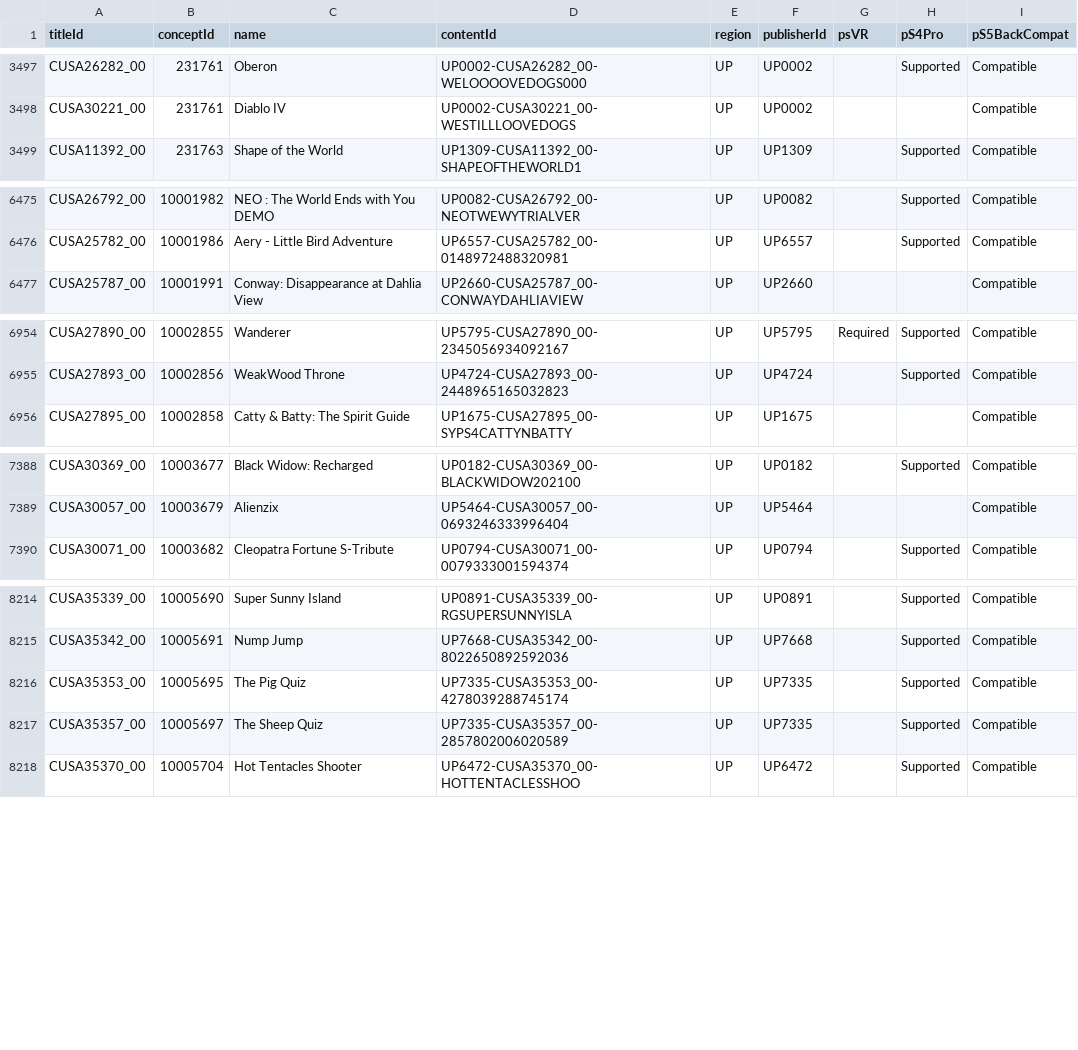
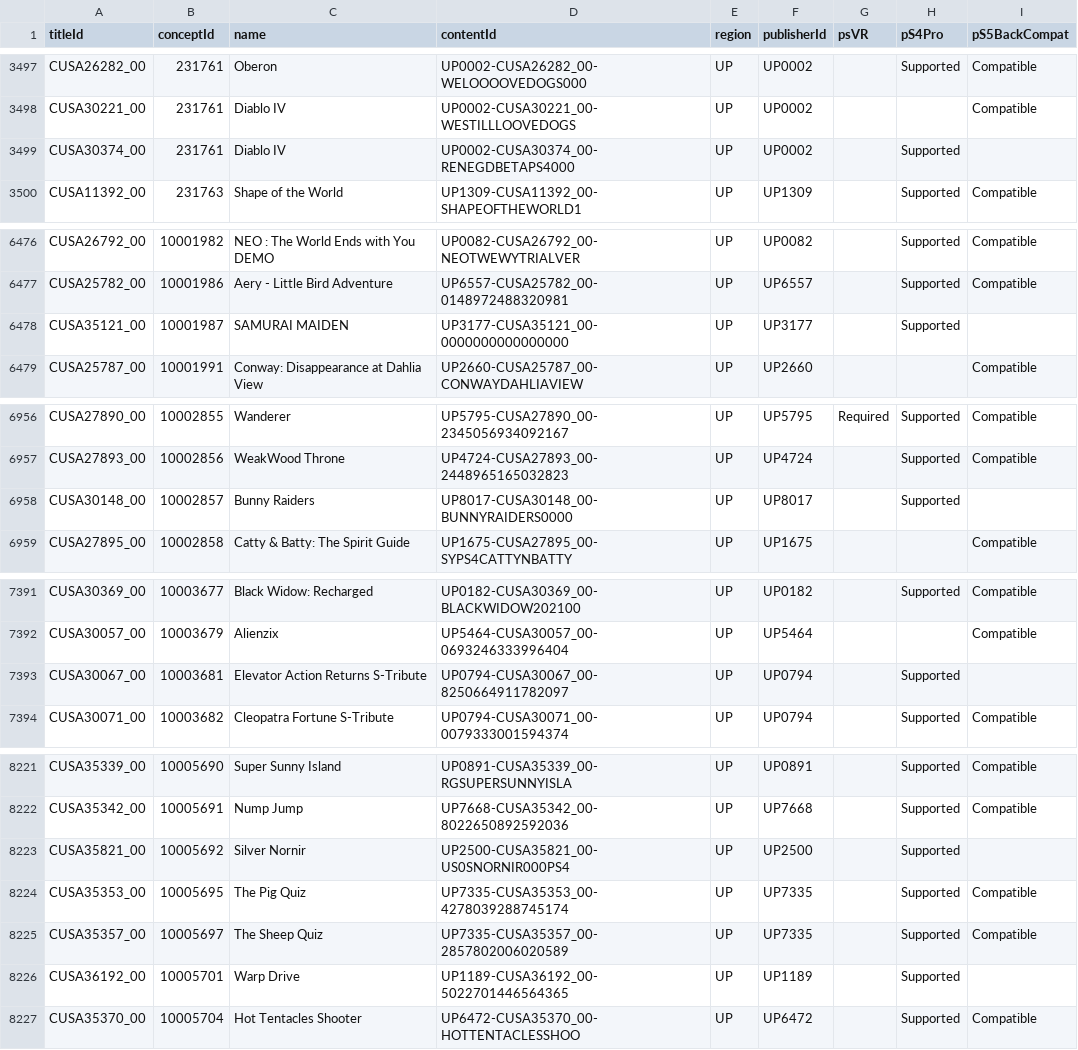
Before and after one commit to andshrew/PlayStation-Titles, a TSV file: Region/America/PS4_UP_Titles_by_Concept.tsv, drawn as a sheet; only a part is shown, gaps mark what is left out; the diff covers the shown part only; the diff names each change by its address in the sheet, - before the commit and + after, or states it on an @@ line.

```diff
--- a/Region/America/PS4_UP_Titles_by_Concept.tsv
+++ b/Region/America/PS4_UP_Titles_by_Concept.tsv
+row 3499: CUSA30374_00 | 231761 | Diablo IV | UP0002-CUSA30374_00-RENEGDBETAPS4000 | UP | UP0002 |  | Supported
+row 6478: CUSA35121_00 | 10001987 | SAMURAI MAIDEN | UP3177-CUSA35121_00-0000000000000000 | UP | UP3177 |  | Supported
+row 6958: CUSA30148_00 | 10002857 | Bunny Raiders | UP8017-CUSA30148_00-BUNNYRAIDERS0000 | UP | UP8017 |  | Supported
+row 7393: CUSA30067_00 | 10003681 | Elevator Action Returns S-Tribute | UP0794-CUSA30067_00-8250664911782097 | UP | UP0794 |  | Supported
+row 8223: CUSA35821_00 | 10005692 | Silver Nornir | UP2500-CUSA35821_00-US0SNORNIR000PS4 | UP | UP2500 |  | Supported
+row 8226: CUSA36192_00 | 10005701 | Warp Drive | UP1189-CUSA36192_00-5022701446564365 | UP | UP1189 |  | Supported
```
Also changed, not shown: 8 added rows and 1 edited cell elsewhere in this file, Region/America/PS4_UP_Titles.tsv, Region/America/PS4_UP_Titles_by_Name.tsv, 20 other files.
